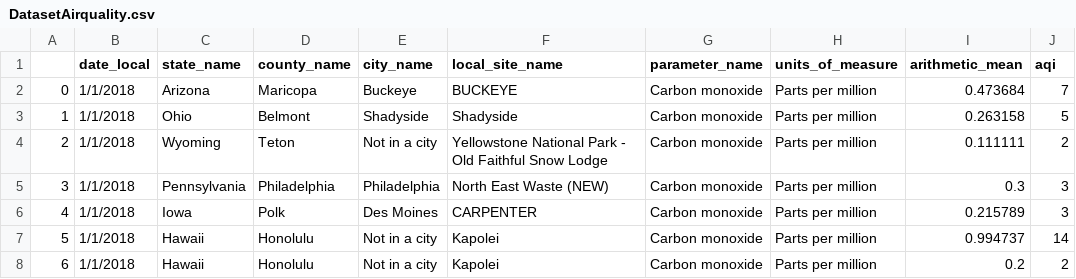
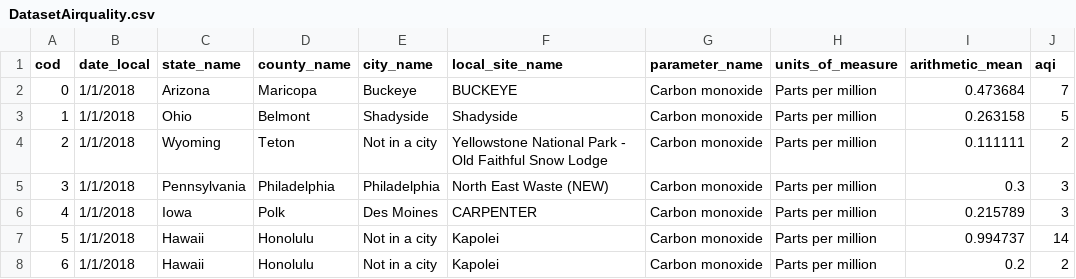
Before and after one commit to DanielaSolAguero/Dataset1, a CSV file: DatasetAirquality.csv, drawn as a sheet; only a part is shown.

Commit message:
Update DatasetAirquality.csv

```diff
--- a/DatasetAirquality.csv
+++ b/DatasetAirquality.csv
@@ -1,2 +1,2 @@
-;date_local;state_name;county_name;city_name;local_site_name;parameter_name;units_of_measure;arithmetic_mean;aqi
+cod;date_local;state_name;county_name;city_name;local_site_name;parameter_name;units_of_measure;arithmetic_mean;aqi
 0;1/1/2018;Arizona;Maricopa;Buckeye;BUCKEYE;Carbon monoxide;Parts per million;0.473684;7
```
